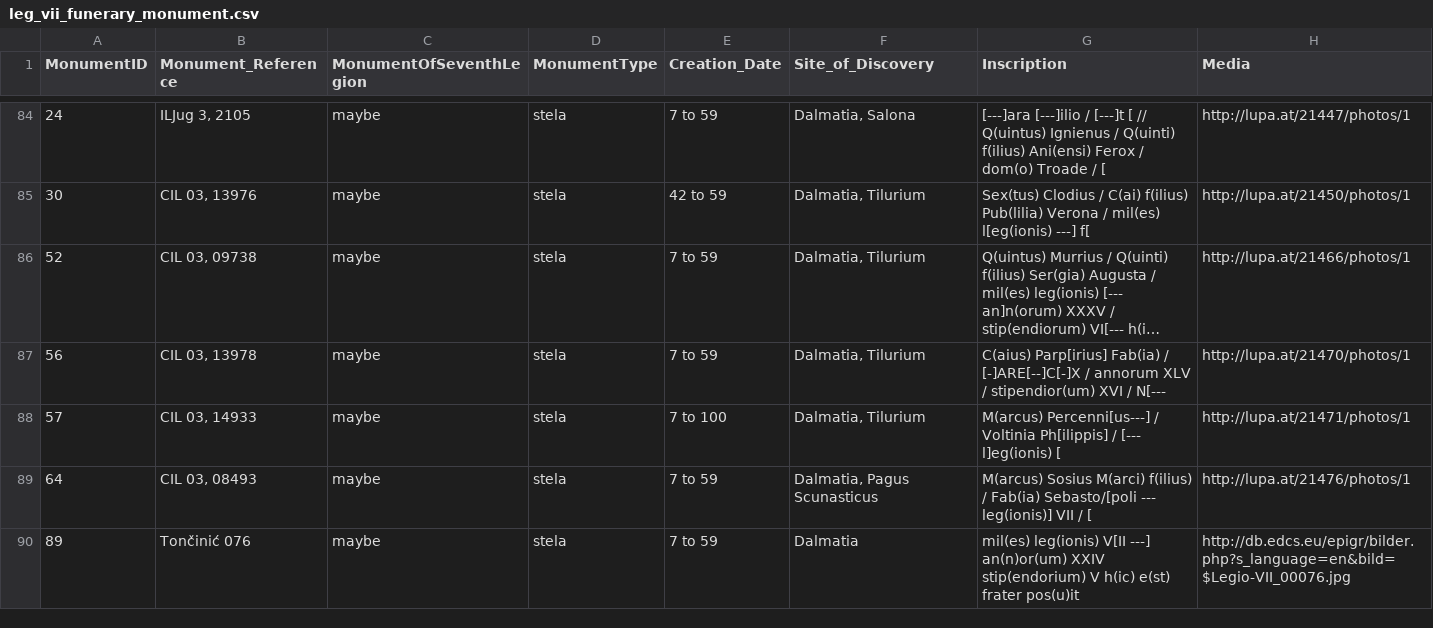
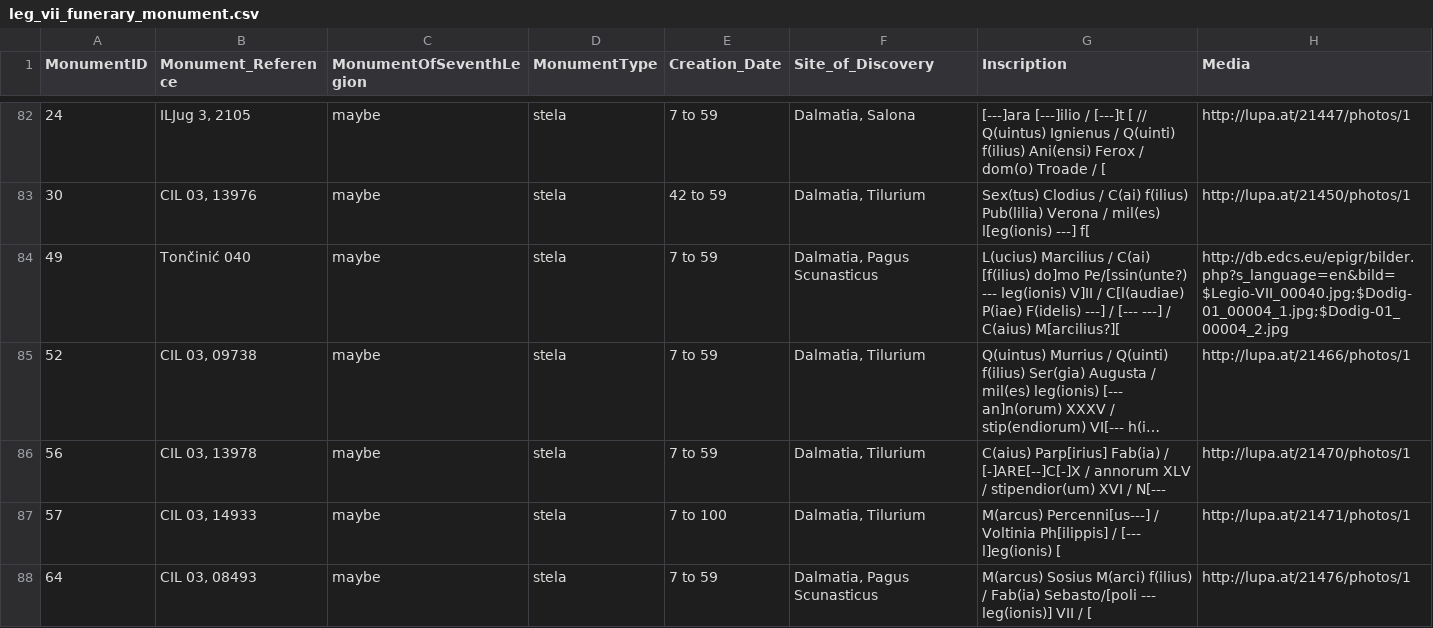
Before and after one commit to EwanSC/BromansCoopey, a CSV file: analysis/leg_vii_funerary_monument.csv, drawn as a sheet; only a part is shown, gaps mark what is left out; the shorter side is filled out with more unchanged rows; long unchanged cells end in …; the diff covers the shown part only; the diff names each change by its address in the sheet, - before the commit and + after, or states it on an @@ line.

```diff
--- a/analysis/leg_vii_funerary_monument.csv
+++ b/analysis/leg_vii_funerary_monument.csv
+row 84: 49 | Tončinić 040 | maybe | stela | 7 to 59 | Dalmatia, Pagus Scunasticus | L(ucius) Marcilius / C(ai) [f(ilius) do]mo Pe/[ssin(unte?) --- leg(ionis) V]II / C[l(audiae) P(iae) F(idelis) ---] / [--- ---] / C(aius) M[arcilius?][ | http://db.edcs.eu/epigr/bilder.php?s_language=en&bild=$Legio-VII_00040.jpg;$Dodig-01_00004_1.jpg;$Dodig-01_00004_2.jpg
```
Also changed, not shown: 1 added row and 2 removed rows elsewhere in this file, analysis/All_Servicemen.csv, analysis/all_monument_with_location.csv, 13 other files.
